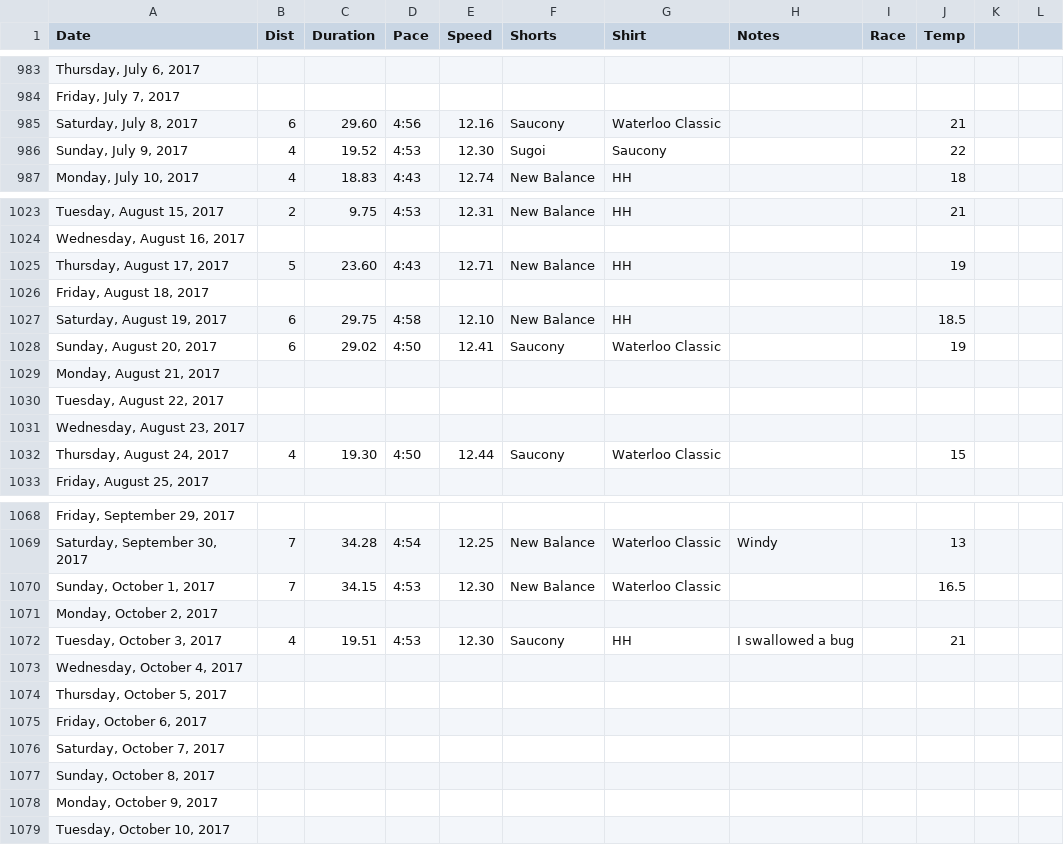
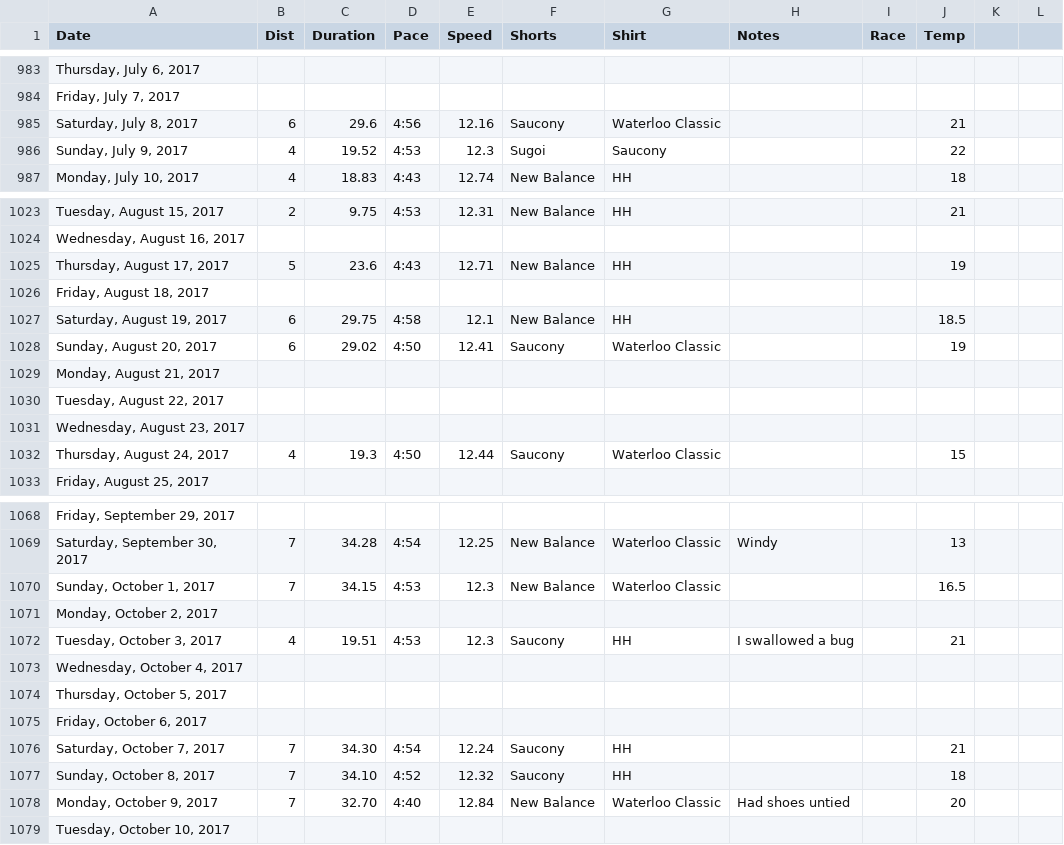
Before and after one commit to paulmotz/paulmotz.github.io, a CSV file: data/all.csv, drawn as a sheet; only a part is shown, gaps mark what is left out; the diff covers the shown part only; the diff names each change by its address in the sheet, - before the commit and + after, or states it on an @@ line.

Commit message:
Update running data

```diff
--- a/data/all.csv
+++ b/data/all.csv
-C985 (Duration): 29.60
+C985 (Duration): 29.6
-E986 (Speed): 12.30
+E986 (Speed): 12.3
-C1025 (Duration): 23.60
+C1025 (Duration): 23.6
-E1027 (Speed): 12.10
+E1027 (Speed): 12.1
-C1032 (Duration): 19.30
+C1032 (Duration): 19.3
-E1070 (Speed): 12.30
+E1070 (Speed): 12.3
-E1072 (Speed): 12.30
+E1072 (Speed): 12.3
-B1076:B1078 (Dist): (empty)
+B1076:B1078 (Dist): 7
-C1076 (Duration): (empty)
+C1076 (Duration): 34.30
-D1076 (Pace): (empty)
+D1076 (Pace): 4:54
-E1076 (Speed): (empty)
+E1076 (Speed): 12.24
-F1076:F1077 (Shorts): (empty)
+F1076:F1077 (Shorts): Saucony
-G1076:G1077 (Shirt): (empty)
+G1076:G1077 (Shirt): HH
-J1076 (Temp): (empty)
+J1076 (Temp): 21
-C1077 (Duration): (empty)
+C1077 (Duration): 34.10
-D1077 (Pace): (empty)
+D1077 (Pace): 4:52
-E1077 (Speed): (empty)
+E1077 (Speed): 12.32
-J1077 (Temp): (empty)
+J1077 (Temp): 18
-C1078 (Duration): (empty)
+C1078 (Duration): 32.70
-D1078 (Pace): (empty)
+D1078 (Pace): 4:40
-E1078 (Speed): (empty)
+E1078 (Speed): 12.84
-F1078 (Shorts): (empty)
+F1078 (Shorts): New Balance
-G1078 (Shirt): (empty)
+G1078 (Shirt): Waterloo Classic
-H1078 (Notes): (empty)
+H1078 (Notes): Had shoes untied
-J1078 (Temp): (empty)
+J1078 (Temp): 20
```
Also changed, not shown: 5 edited cells elsewhere in this file.
